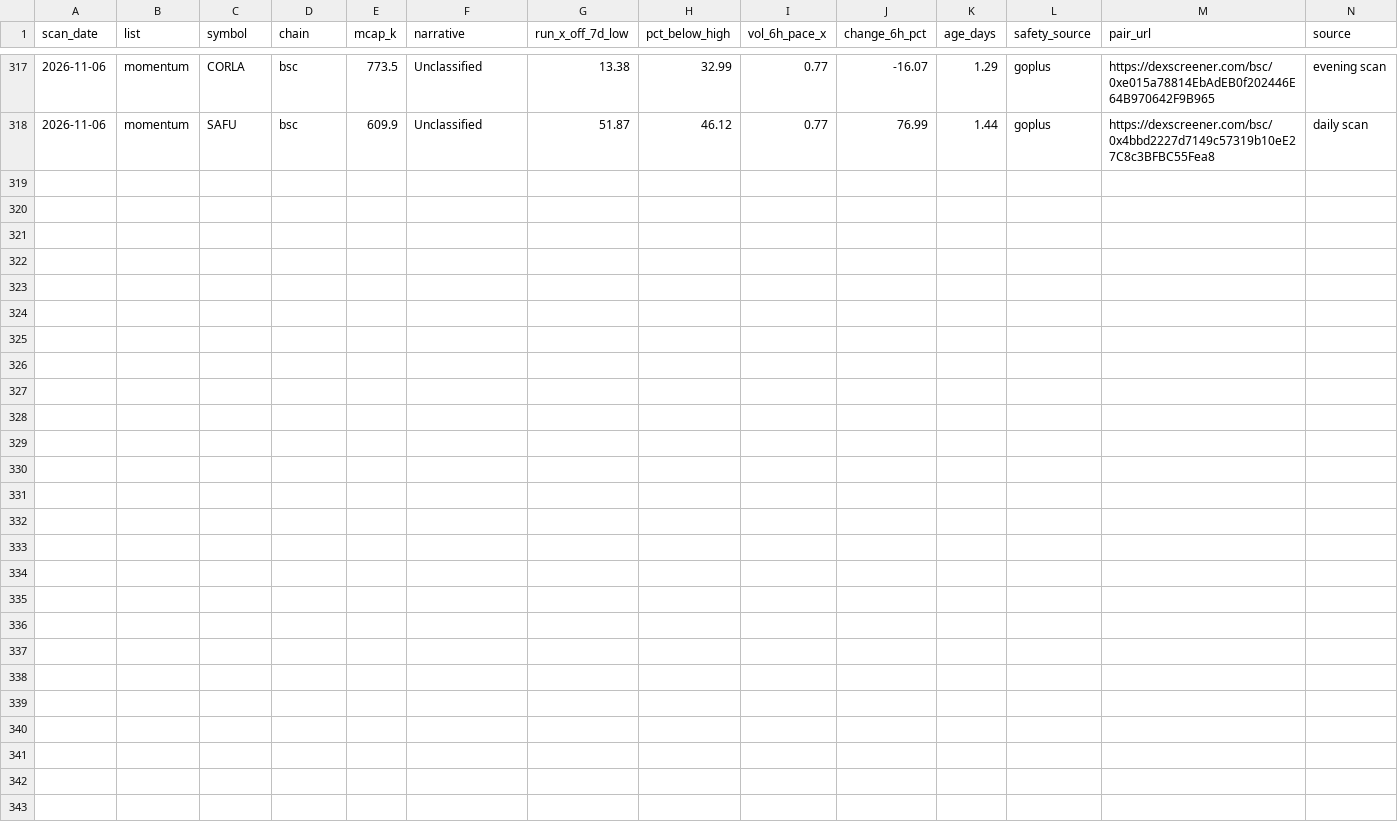
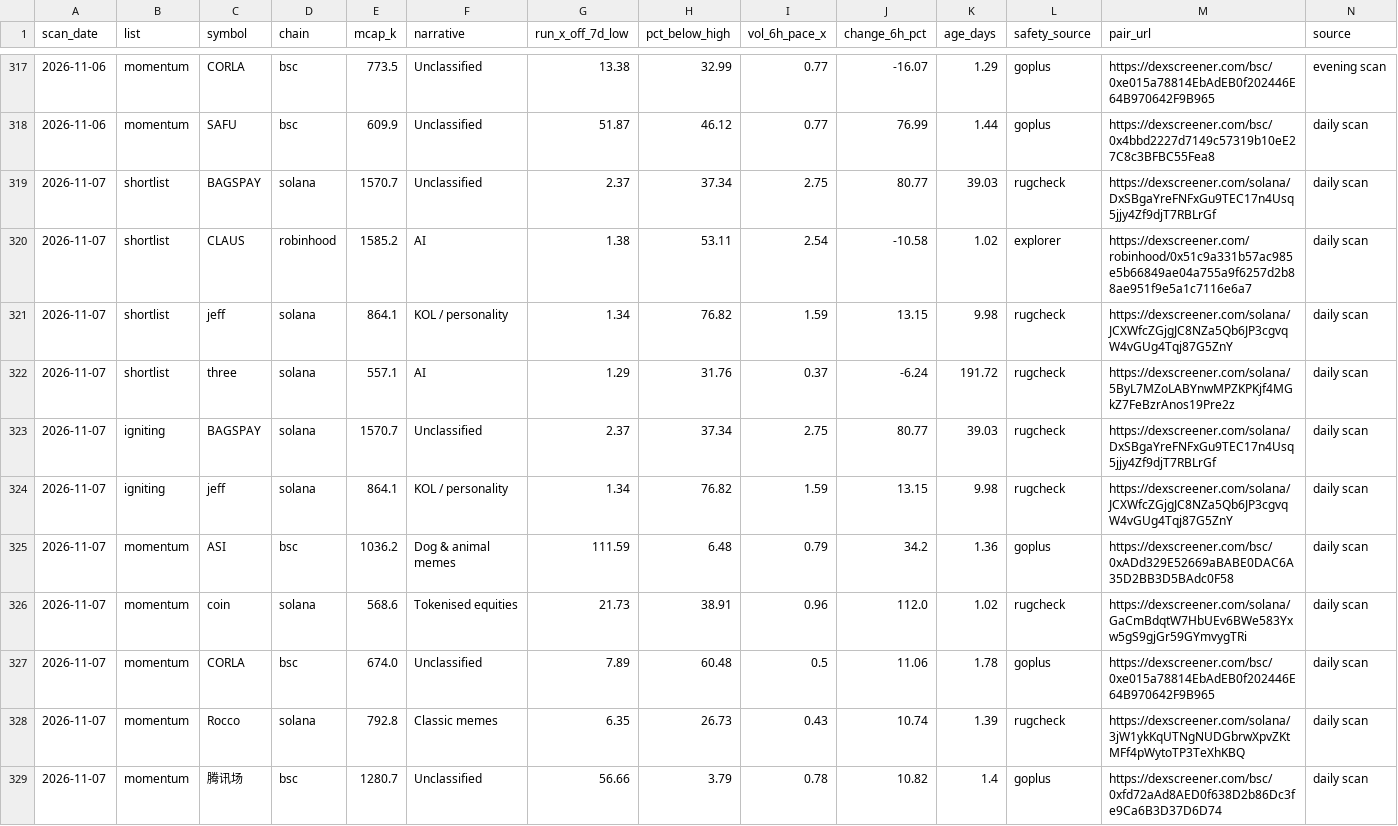
Before and after one commit to hueyyy-eng/moonshot-fetch, a CSV file: site/daily-lists.csv, drawn as a sheet; only a part is shown, gaps mark what is left out; the diff names each change by its address in the sheet, - before the commit and + after, or states it on an @@ line.

```diff
--- a/site/daily-lists.csv
+++ b/site/daily-lists.csv
+row 319: 2026-11-07 | shortlist | BAGSPAY | solana | 1570.7 | Unclassified | 2.37 | 37.34 | 2.75 | 80.77 | 39.03 | rugcheck | https://dexscreener.com/solana/DxSBgaYreFNFxGu9TEC17n4Usq5jjy4Zf9djT7RBLrGf | daily scan
+row 320: 2026-11-07 | shortlist | CLAUS | robinhood | 1585.2 | AI | 1.38 | 53.11 | 2.54 | -10.58 | 1.02 | explorer | https://dexscreener.com/robinhood/0x51c9a331b57ac985e5b66849ae04a755a9f6257d2b88ae951f9e5a1c7116e6a7 | daily scan
+row 321: 2026-11-07 | shortlist | jeff | solana | 864.1 | KOL / personality | 1.34 | 76.82 | 1.59 | 13.15 | 9.98 | rugcheck | https://dexscreener.com/solana/JCXWfcZGjgJC8NZa5Qb6JP3cgvqW4vGUg4Tqj87G5ZnY | daily scan
+row 322: 2026-11-07 | shortlist | three | solana | 557.1 | AI | 1.29 | 31.76 | 0.37 | -6.24 | 191.72 | rugcheck | https://dexscreener.com/solana/5ByL7MZoLABYnwMPZKPKjf4MGkZ7FeBzrAnos19Pre2z | daily scan
+row 323: 2026-11-07 | igniting | BAGSPAY | solana | 1570.7 | Unclassified | 2.37 | 37.34 | 2.75 | 80.77 | 39.03 | rugcheck | https://dexscreener.com/solana/DxSBgaYreFNFxGu9TEC17n4Usq5jjy4Zf9djT7RBLrGf | daily scan
+row 324: 2026-11-07 | igniting | jeff | solana | 864.1 | KOL / personality | 1.34 | 76.82 | 1.59 | 13.15 | 9.98 | rugcheck | https://dexscreener.com/solana/JCXWfcZGjgJC8NZa5Qb6JP3cgvqW4vGUg4Tqj87G5ZnY | daily scan
+row 325: 2026-11-07 | momentum | ASI | bsc | 1036.2 | Dog & animal memes | 111.59 | 6.48 | 0.79 | 34.2 | 1.36 | goplus | https://dexscreener.com/bsc/0xADd329E52669aBABE0DAC6A35D2BB3D5BAdc0F58 | daily scan
+row 326: 2026-11-07 | momentum | coin | solana | 568.6 | Tokenised equities | 21.73 | 38.91 | 0.96 | 112.0 | 1.02 | rugcheck | https://dexscreener.com/solana/GaCmBdqtW7HbUEv6BWe583Yxw5gS9gjGr59GYmvygTRi | daily scan
+row 327: 2026-11-07 | momentum | CORLA | bsc | 674.0 | Unclassified | 7.89 | 60.48 | 0.5 | 11.06 | 1.78 | goplus | https://dexscreener.com/bsc/0xe015a78814EbAdEB0f202446E64B970642F9B965 | daily scan
+row 328: 2026-11-07 | momentum | Rocco | solana | 792.8 | Classic memes | 6.35 | 26.73 | 0.43 | 10.74 | 1.39 | rugcheck | https://dexscreener.com/solana/3jW1ykKqUTNgNUDGbrwXpvZKtMFf4pWytoTP3TeXhKBQ | daily scan
+row 329: 2026-11-07 | momentum | 腾讯场 | bsc | 1280.7 | Unclassified | 56.66 | 3.79 | 0.78 | 10.82 | 1.4 | goplus | https://dexscreener.com/bsc/0xfd72aAd8AED0f638D2b86Dc3fe9Ca6B3D37D6D74 | daily scan
```
Also changed, not shown: site/holder-log.csv, site/narrative-log.csv, 7 other files.
